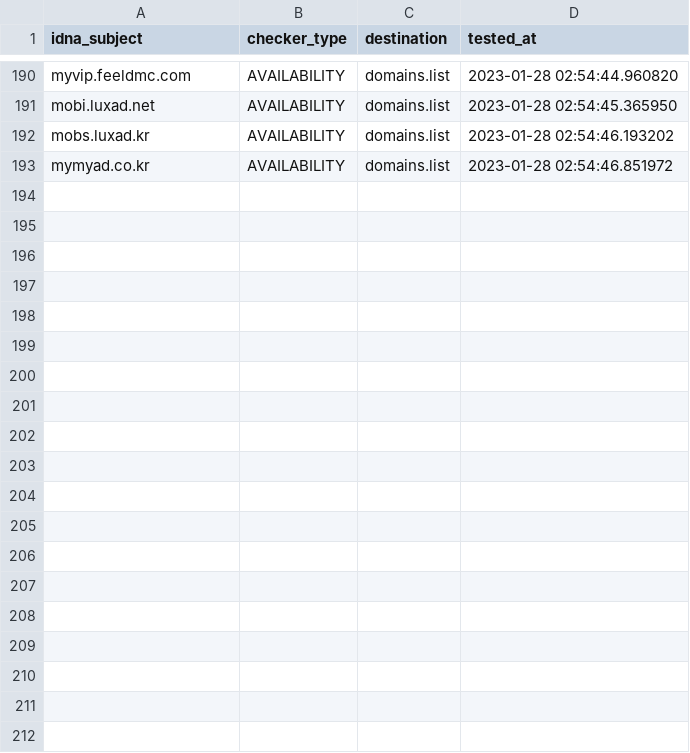
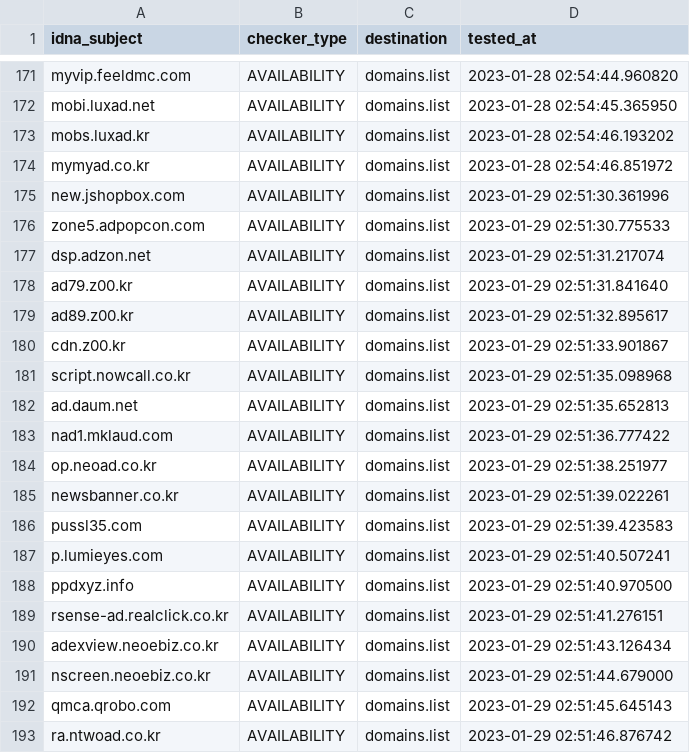
Before and after one commit to Ultimate-Hosts-Blacklist/YousList, a CSV file: .pyfunceble/inactive.csv, drawn as a sheet; only a part is shown, gaps mark what is left out; the diff covers the shown part only; the diff names each change by its address in the sheet, - before the commit and + after, or states it on an @@ line.

```diff
--- a/.pyfunceble/inactive.csv
+++ b/.pyfunceble/inactive.csv
+row 175: new.jshopbox.com | AVAILABILITY | domains.list | 2023-01-29 02:51:30.361996
+row 176: zone5.adpopcon.com | AVAILABILITY | domains.list | 2023-01-29 02:51:30.775533
+row 177: dsp.adzon.net | AVAILABILITY | domains.list | 2023-01-29 02:51:31.217074
+row 178: ad79.z00.kr | AVAILABILITY | domains.list | 2023-01-29 02:51:31.841640
+row 179: ad89.z00.kr | AVAILABILITY | domains.list | 2023-01-29 02:51:32.895617
+row 180: cdn.z00.kr | AVAILABILITY | domains.list | 2023-01-29 02:51:33.901867
+row 181: script.nowcall.co.kr | AVAILABILITY | domains.list | 2023-01-29 02:51:35.098968
+row 182: ad.daum.net | AVAILABILITY | domains.list | 2023-01-29 02:51:35.652813
+row 183: nad1.mklaud.com | AVAILABILITY | domains.list | 2023-01-29 02:51:36.777422
+row 184: op.neoad.co.kr | AVAILABILITY | domains.list | 2023-01-29 02:51:38.251977
+row 185: newsbanner.co.kr | AVAILABILITY | domains.list | 2023-01-29 02:51:39.022261
+row 186: pussl35.com | AVAILABILITY | domains.list | 2023-01-29 02:51:39.423583
+row 187: p.lumieyes.com | AVAILABILITY | domains.list | 2023-01-29 02:51:40.507241
+row 188: ppdxyz.info | AVAILABILITY | domains.list | 2023-01-29 02:51:40.970500
+row 189: rsense-ad.realclick.co.kr | AVAILABILITY | domains.list | 2023-01-29 02:51:41.276151
+row 190: adexview.neoebiz.co.kr | AVAILABILITY | domains.list | 2023-01-29 02:51:43.126434
+row 191: nscreen.neoebiz.co.kr | AVAILABILITY | domains.list | 2023-01-29 02:51:44.679000
+row 192: qmca.qrobo.com | AVAILABILITY | domains.list | 2023-01-29 02:51:45.645143
+row 193: ra.ntwoad.co.kr | AVAILABILITY | domains.list | 2023-01-29 02:51:46.876742
```
Also changed, not shown: 19 removed rows elsewhere in this file, 15 other files.
